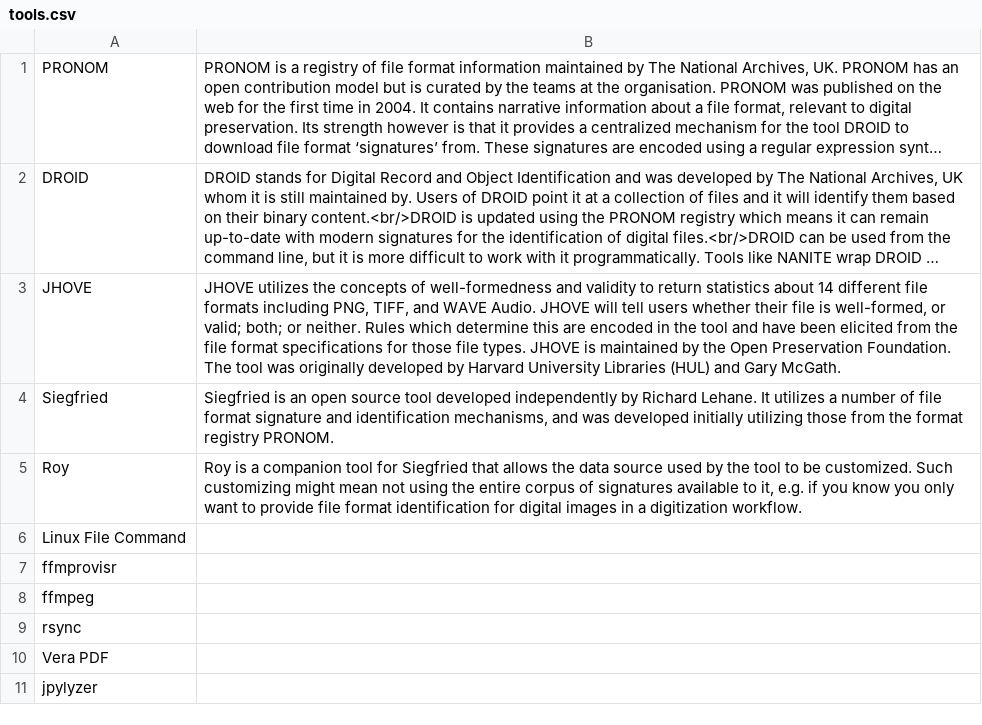
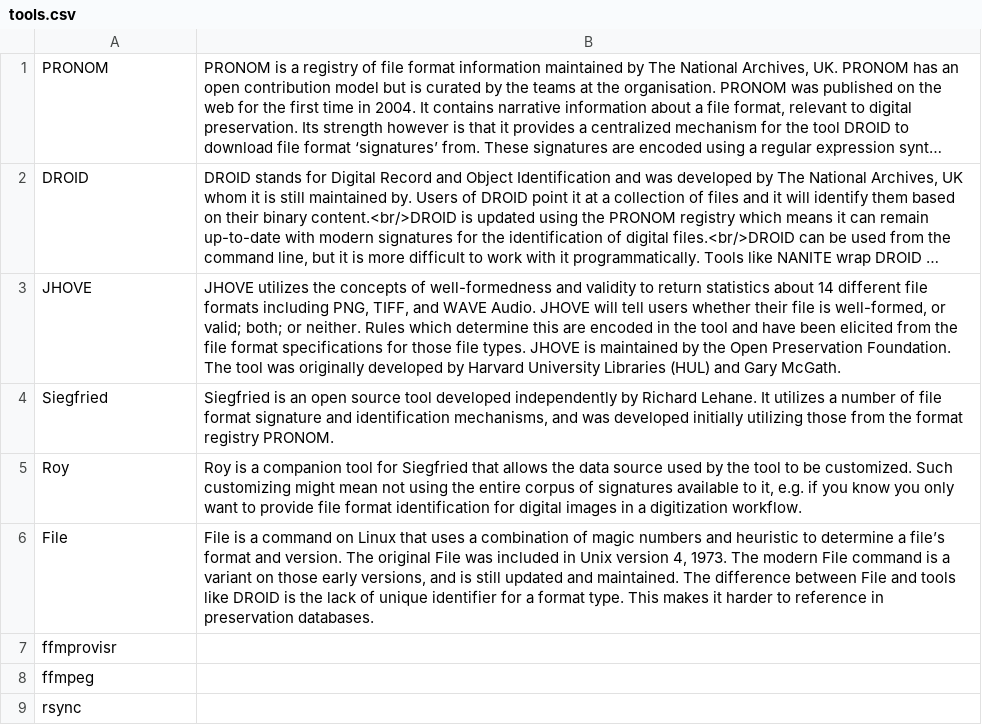
Before and after one commit to ross-spencer/brainscape-digital-preservation, a CSV file: tools.csv, drawn as a sheet; only a part is shown; the shorter side is filled out with more unchanged rows; long unchanged cells end in ….

Commit message:
[feature] File.

```diff
--- a/tools.csv
+++ b/tools.csv
@@ -5,3 +5,3 @@
 "Roy","Roy is a companion tool for Siegfried that allows the data source used by the tool to be customized. Such customizing might mean not using the entire corpus of signatures available to it, e.g. if you know you only want to provide file format identification for digital images in a digitization workflow. "
-"Linux File Command",
+"File","File is a command on Linux that uses a combination of magic numbers and heuristic to determine a file’s format and version. The original File was included in Unix version 4, 1973. The modern File command is a variant on those early versions, and is still updated and maintained. The difference between File and tools like DROID is the lack of unique identifier for a format type. This makes it harder to reference in preservation databases. "
 "ffmprovisr",
```
